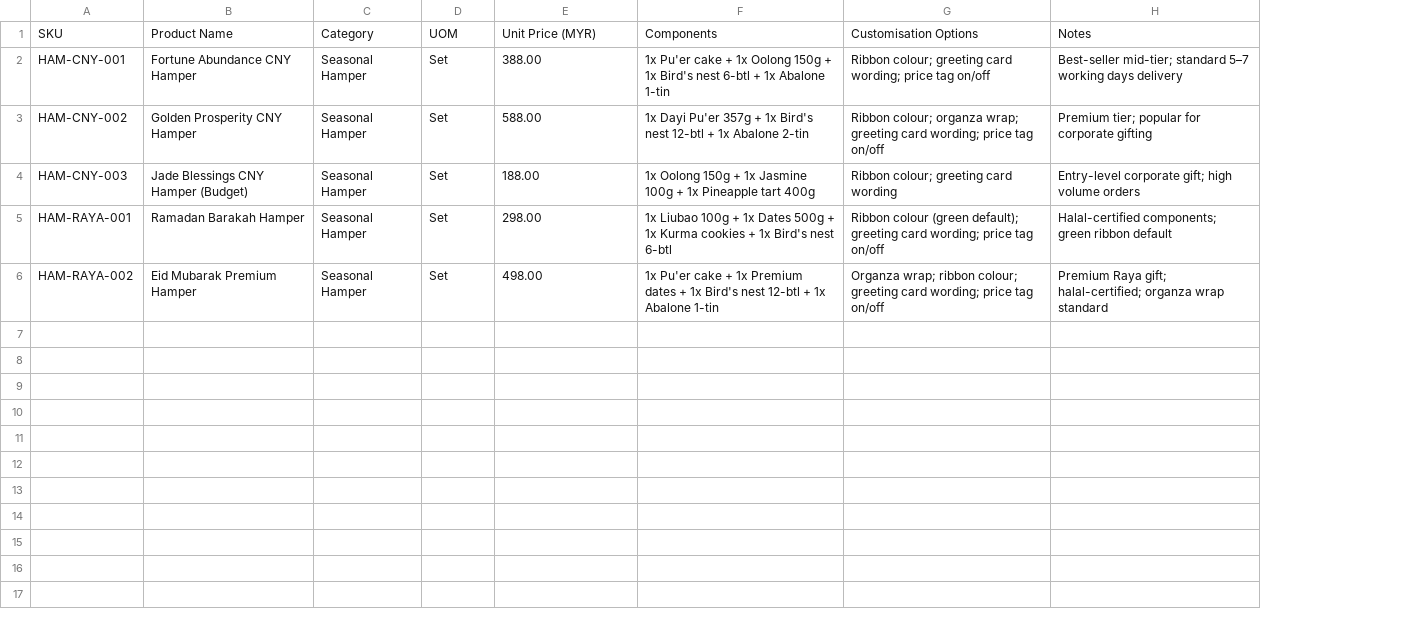
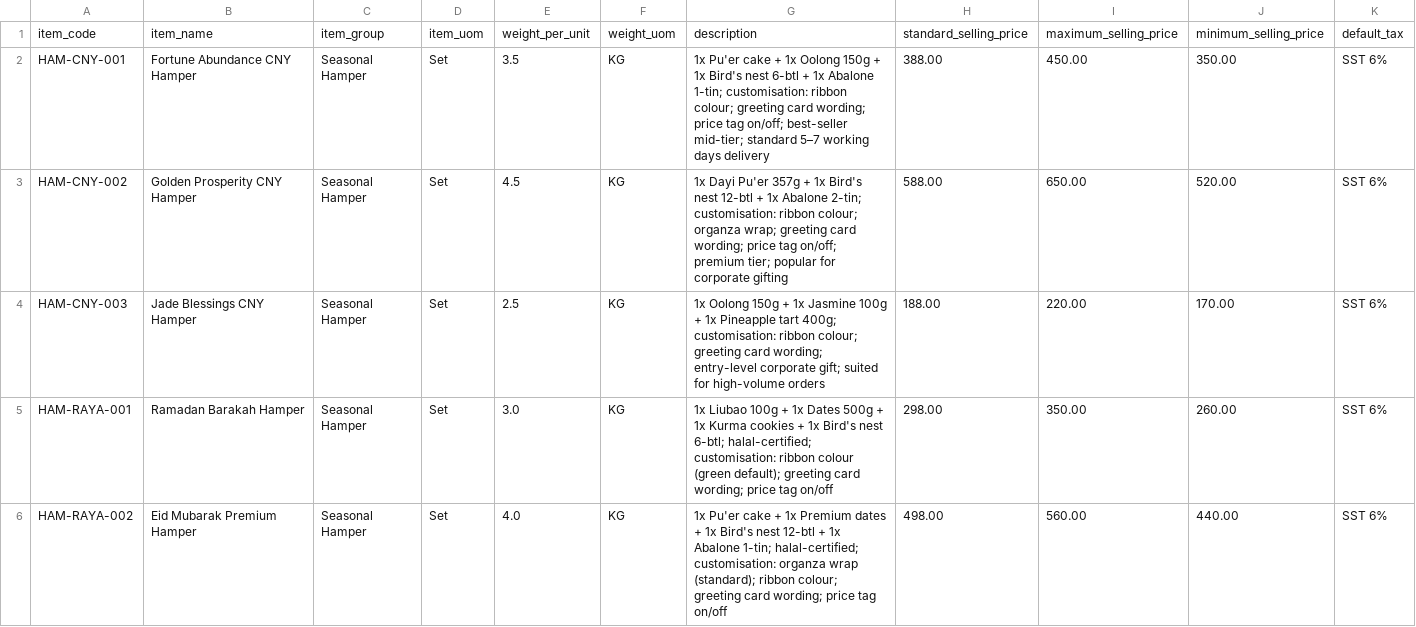
Before and after one commit to Junying123/MAIA-Knowledge-Base, a CSV file: 03 - Clients/We're cooked discovery/Requirement Gathering/JDX/Prep After Requirement Gathering/JDX - Sample Products (Synthetic).csv, drawn as a sheet; removed rows and columns are numbered as before the commit, all else as after; the diff names each change by its address in the sheet, - before the commit and + after, or states it on an @@ line.

```diff
--- a/03 - Clients/We're cooked discovery/Requirement Gathering/JDX/Prep After Requirement Gathering/JDX - Sample Products (Synthetic).csv
+++ b/03 - Clients/We're cooked discovery/Requirement Gathering/JDX/Prep After Requirement Gathering/JDX - Sample Products (Synthetic).csv
+column E, rows 2-6: 3.5 | 4.5 | 2.5 | 3.0 | 4.0
+column F, rows 2-6: all KG
+column G, rows 2-6: 1x Pu'er cake + 1x Oolong 150g + 1x Bird's nest 6-btl + 1x Abalone 1-tin; customisation: ribbon colour; greeting card wording; price tag on/off; best-seller mid-tier; standard 5–7 working days delivery | 1x Dayi Pu'er 357g + 1x Bird's nest 12-btl + 1x Abalone 2-tin; customisation: ribbon colour; organza wrap; greeting card wording; price tag on/off; premium tier; popular for corporate gifting | 1x Oolong 150g + 1x Jasmine 100g + 1x Pineapple tart 400g; customisation: ribbon colour; greeting card wording; entry-level corporate gift; suited for high-volume orders | 1x Liubao 100g + 1x Dates 500g + 1x Kurma cookies + 1x Bird's nest 6-btl; halal-certified; customisation: ribbon colour (green default); greeting card wording; price tag on/off | 1x Pu'er cake + 1x Premium dates + 1x Bird's nest 12-btl + 1x Abalone 1-tin; halal-certified; customisation: organza wrap (standard); ribbon colour; greeting card wording; price tag on/off
-column F, rows 2-6: 1x Pu'er cake + 1x Oolong 150g + 1x Bird's nest 6-btl + 1x Abalone 1-tin | 1x Dayi Pu'er 357g + 1x Bird's nest 12-btl + 1x Abalone 2-tin | 1x Oolong 150g + 1x Jasmine 100g + 1x Pineapple tart 400g | 1x Liubao 100g + 1x Dates 500g + 1x Kurma cookies + 1x Bird's nest 6-btl | 1x Pu'er cake + 1x Premium dates + 1x Bird's nest 12-btl + 1x Abalone 1-tin
-column G, rows 2-6: Ribbon colour; greeting card wording; price tag on/off | Ribbon colour; organza wrap; greeting card wording; price tag on/off | Ribbon colour; greeting card wording | Ribbon colour (green default); greeting card wording; price tag on/off | Organza wrap; ribbon colour; greeting card wording; price tag on/off
-column H, rows 2-6: Best-seller mid-tier; standard 5–7 working days delivery | Premium tier; popular for corporate gifting | Entry-level corporate gift; high volume orders | Halal-certified components; green ribbon default | Premium Raya gift; halal-certified; organza wrap standard
+column I, rows 2-6: 450.00 | 650.00 | 220.00 | 350.00 | 560.00
+column J, rows 2-6: 350.00 | 520.00 | 170.00 | 260.00 | 440.00
+column K, rows 2-6: all SST 6%
-row 1: SKU | Product Name | Category | UOM | Unit Price (MYR) | Components | Customisation Options | Notes
+row 1: item_code | item_name | item_group | item_uom | weight_per_unit | weight_uom | description | standard_selling_price | maximum_selling_price | minimum_selling_price | default_tax
-B4: Jade Blessings CNY Hamper (Budget)
+B4: Jade Blessings CNY Hamper
```
Also changed, not shown: 3 other files.
